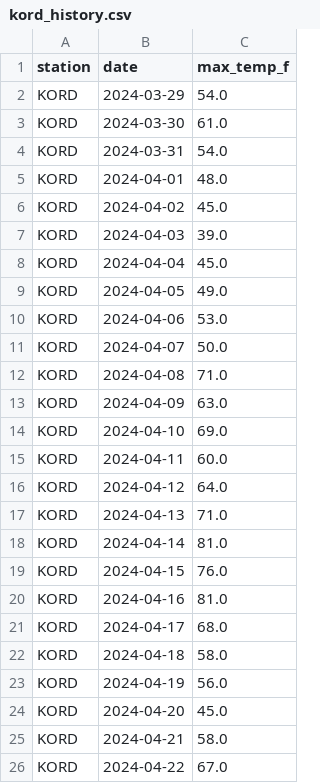
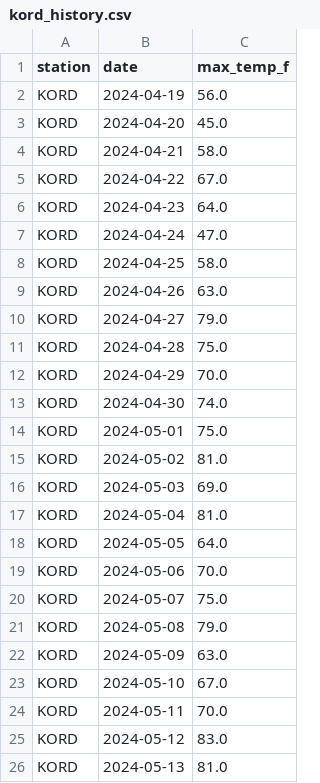
Before and after one commit to ryanchoi111/weather-predictor, a CSV file: trading-bot/data/nws_history/kord_history.csv, drawn as a sheet; only a part is shown; the shorter side is filled out with more unchanged rows; the diff covers the shown part only.

```diff
--- a/trading-bot/data/nws_history/kord_history.csv
+++ b/trading-bot/data/nws_history/kord_history.csv
@@ -1,23 +1,2 @@
 station,date,max_temp_f
-KORD,2024-03-29,54.0
-KORD,2024-03-30,61.0
-KORD,2024-03-31,54.0
-KORD,2024-04-01,48.0
-KORD,2024-04-02,45.0
-KORD,2024-04-03,39.0
-KORD,2024-04-04,45.0
-KORD,2024-04-05,49.0
-KORD,2024-04-06,53.0
-KORD,2024-04-07,50.0
-KORD,2024-04-08,71.0
-KORD,2024-04-09,63.0
-KORD,2024-04-10,69.0
-KORD,2024-04-11,60.0
-KORD,2024-04-12,64.0
-KORD,2024-04-13,71.0
-KORD,2024-04-14,81.0
-KORD,2024-04-15,76.0
-KORD,2024-04-16,81.0
-KORD,2024-04-17,68.0
-KORD,2024-04-18,58.0
 KORD,2024-04-19,56.0
```
Also changed, not shown: 21 added rows elsewhere in this file, trading-bot/data/nws_history/kaus_history.csv, trading-bot/data/nws_history/klax_history.csv, 39 other files.
